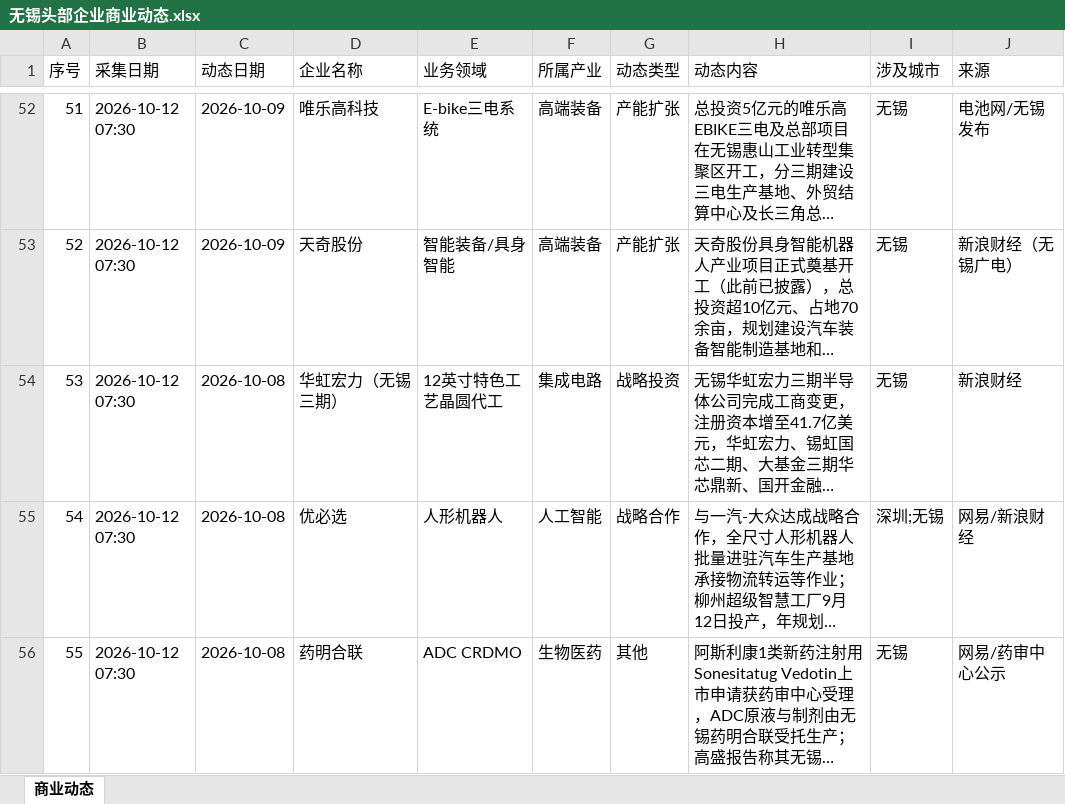
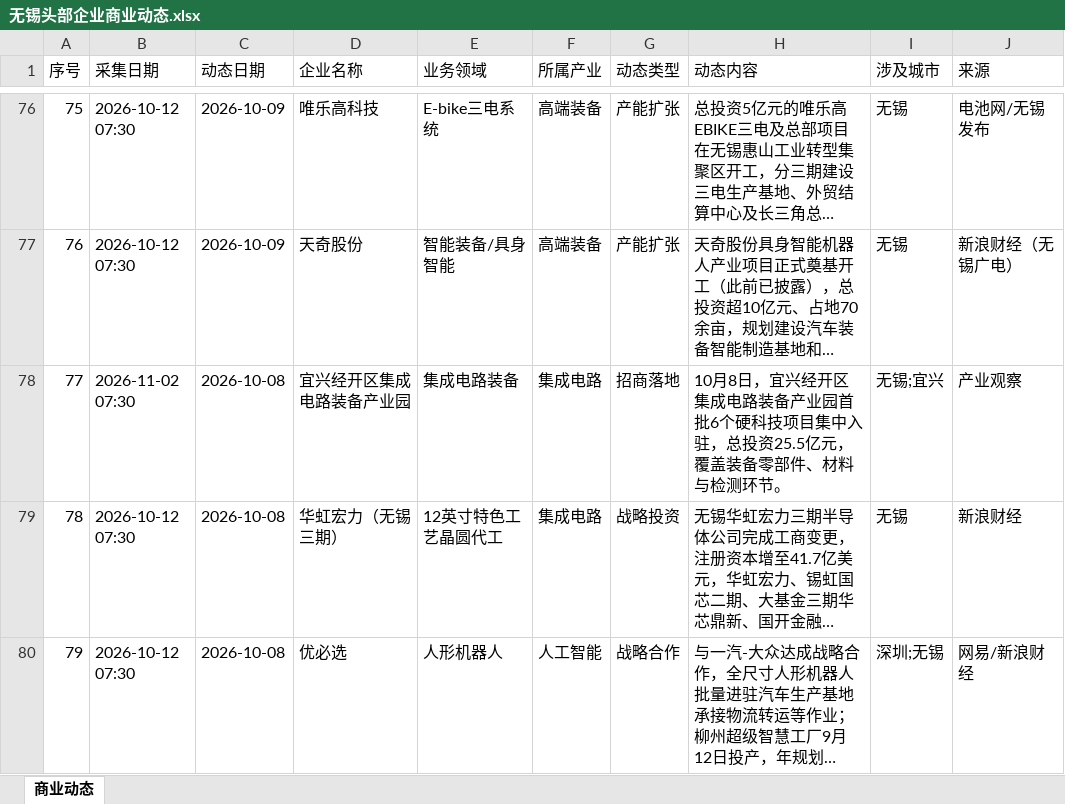
Before and after one commit to happylittlezhu/wuxi-news, an Excel workbook: 无锡头部企业商业动态.xlsx, sheet 商业动态, drawn as a sheet; only a part is shown, gaps mark what is left out; the shorter side is filled out with more unchanged rows; long unchanged cells end in …; values as stored, in another font and other column widths than the file's, no borders; the diff covers the shown part only; the diff names each change by its address in the sheet, - before the commit and + after, or states it on an @@ line.

```diff
--- a/无锡头部企业商业动态.xlsx (sheet 商业动态)
+++ b/无锡头部企业商业动态.xlsx (sheet 商业动态)
@@ column A (序号) renumbered from row 17 down @@
+row 78: 77 | 2026-11-02 07:30 | 2026-10-08 | 宜兴经开区集成电路装备产业园 | 集成电路装备 | 集成电路 | 招商落地 | 10月8日，宜兴经开区集成电路装备产业园首批6个硬科技项目集中入驻，总投资25.5亿元，覆盖装备零部件、材料与检测环节。 | 无锡;宜兴 | 产业观察
```
Also changed, not shown: 24 added rows elsewhere in this sheet.
